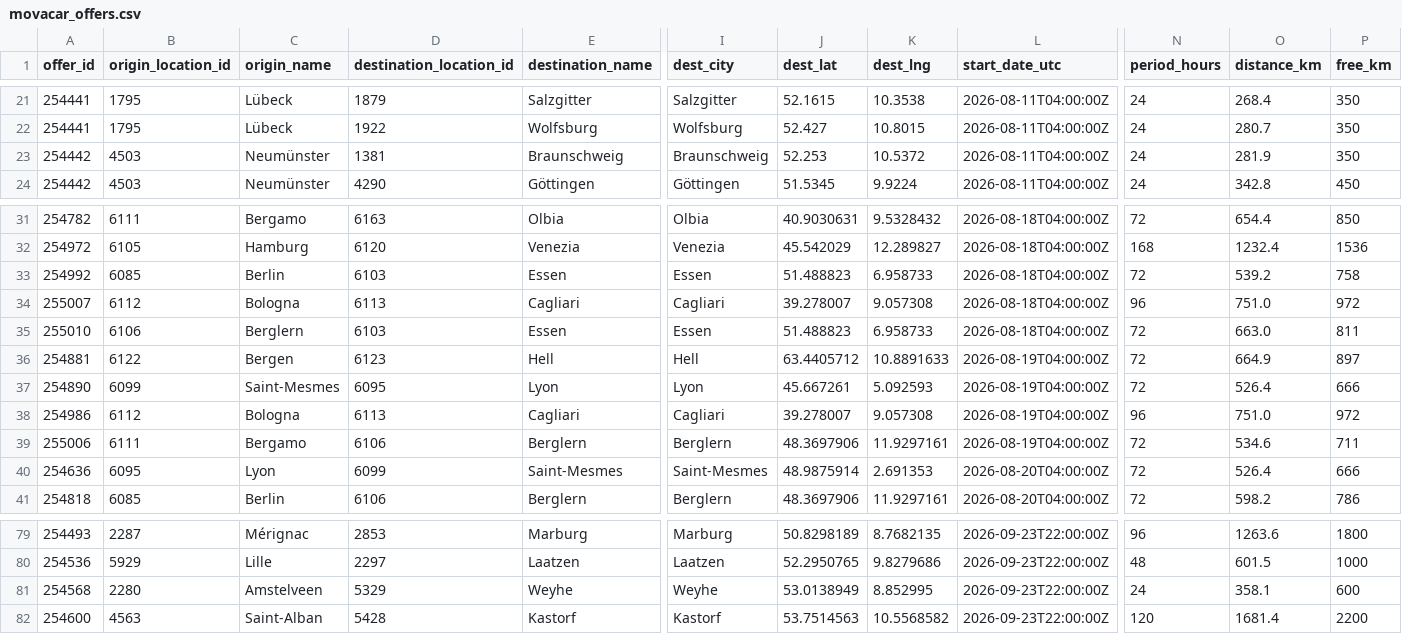
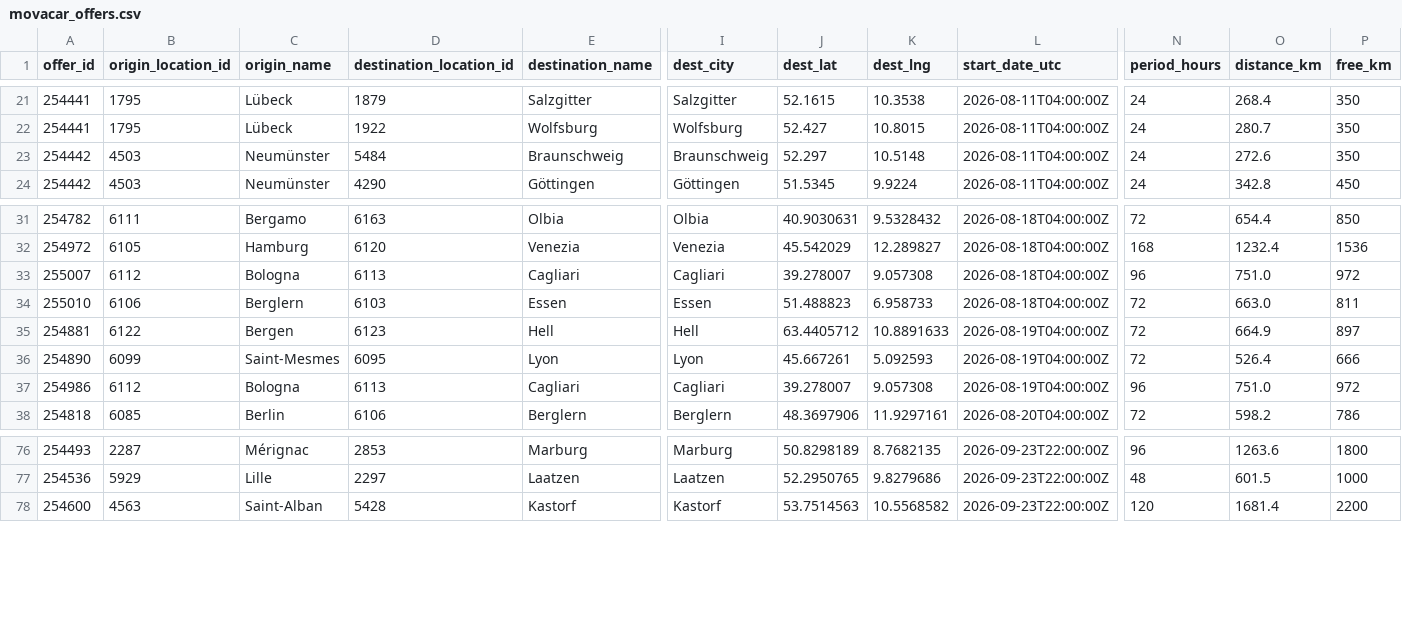
Before and after one commit to zbtwzwht8z-cloud/eurokaefer, a CSV file: data/movacar_offers.csv, drawn as a sheet; only a part is shown, gaps mark what is left out; rows hold the shown columns only; the diff names each change by its address in the sheet, - before the commit and + after, or states it on an @@ line.

```diff
--- a/data/movacar_offers.csv
+++ b/data/movacar_offers.csv
-D23 (destination_location_id): 1381
+D23 (destination_location_id): 5484
-J23 (dest_lat): 52.253
+J23 (dest_lat): 52.297
-K23 (dest_lng): 10.5372
+K23 (dest_lng): 10.5148
-O23 (distance_km): 281.9
+O23 (distance_km): 272.6
-row 33: 254992 | 6085 | Berlin | 6103 | Essen | Essen | 51.488823 | 6.958733 | 2026-08-18T04:00:00Z | 72 | 539.2 | 758
-row 39: 255006 | 6111 | Bergamo | 6106 | Berglern | Berglern | 48.3697906 | 11.9297161 | 2026-08-19T04:00:00Z | 72 | 534.6 | 711
-row 40: 254636 | 6095 | Lyon | 6099 | Saint-Mesmes | Saint-Mesmes | 48.9875914 | 2.691353 | 2026-08-20T04:00:00Z | 72 | 526.4 | 666
-row 81: 254568 | 2280 | Amstelveen | 5329 | Weyhe | Weyhe | 53.0138949 | 8.852995 | 2026-09-23T22:00:00Z | 24 | 358.1 | 600
```
Also changed, not shown: 1 other file.
